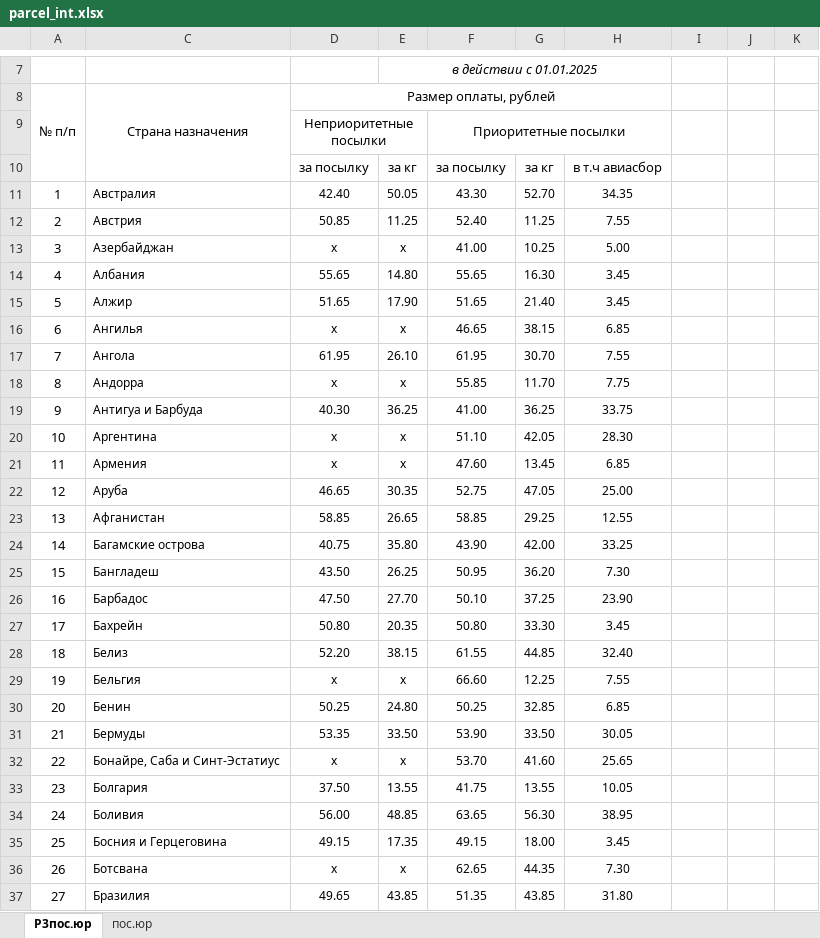
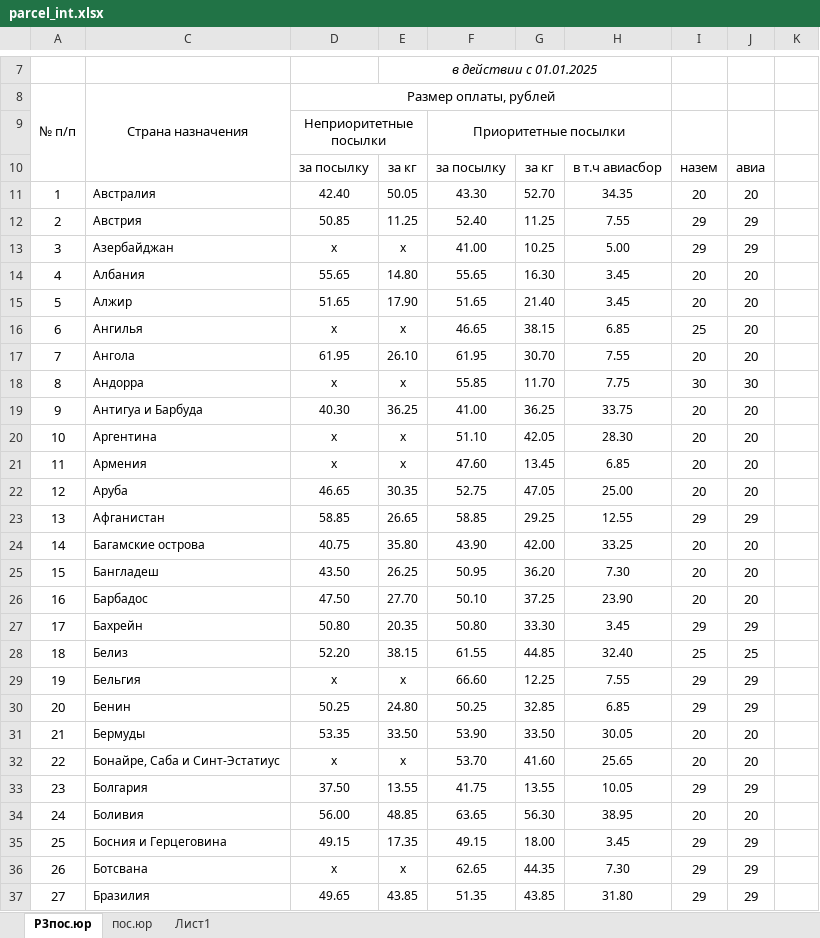
Before and after one commit to AlenaYurevich/Postcalc3, an Excel workbook: calc/files/parcel_int.xlsx, sheet Р3пос.юр, drawn as a sheet; only a part is shown, gaps mark what is left out; values as stored, in another font and other column widths than the file's, no borders; the diff covers the shown part only; the diff names each change by its address in the sheet, - before the commit and + after, or states it on an @@ line.

Commit message:
parcel int weight

```diff
--- a/calc/files/parcel_int.xlsx (sheet Р3пос.юр)
+++ b/calc/files/parcel_int.xlsx (sheet Р3пос.юр)
+sheet tab: Лист1
-I10: (empty)
+I10: назем
-J10: (empty)
+J10: авиа
-I11: (empty)
+I11: 20
-J11: (empty)
+J11: 20
-I12:I13: (empty)
+I12:I13: 29
-J12:J13: (empty)
+J12:J13: 29
-I14:I15: (empty)
+I14:I15: 20
-J14:J17: (empty)
+J14:J17: 20
-I16: (empty)
+I16: 25
-I17: (empty)
+I17: 20
-I18: (empty)
+I18: 30
-J18: (empty)
+J18: 30
-I19:I22: (empty)
+I19:I22: 20
-J19:J22: (empty)
+J19:J22: 20
-I23: (empty)
+I23: 29
-J23: (empty)
+J23: 29
-I24:I26: (empty)
+I24:I26: 20
-J24:J26: (empty)
+J24:J26: 20
-I27: (empty)
+I27: 29
-J27: (empty)
+J27: 29
-I28: (empty)
+I28: 25
-J28: (empty)
+J28: 25
-I29:I30: (empty)
+I29:I30: 29
-J29:J30: (empty)
+J29:J30: 29
-I31:I32: (empty)
+I31:I32: 20
-J31:J32: (empty)
+J31:J32: 20
-I33: (empty)
+I33: 29
-J33: (empty)
+J33: 29
-I34: (empty)
+I34: 20
-J34: (empty)
+J34: 20
-I35:I37: (empty)
+I35:I37: 29
-J35:J37: (empty)
+J35:J37: 29
```
Also changed, not shown: 391 edited cells and cell formats elsewhere in this sheet, calc/files/ems_int.xlsx.
